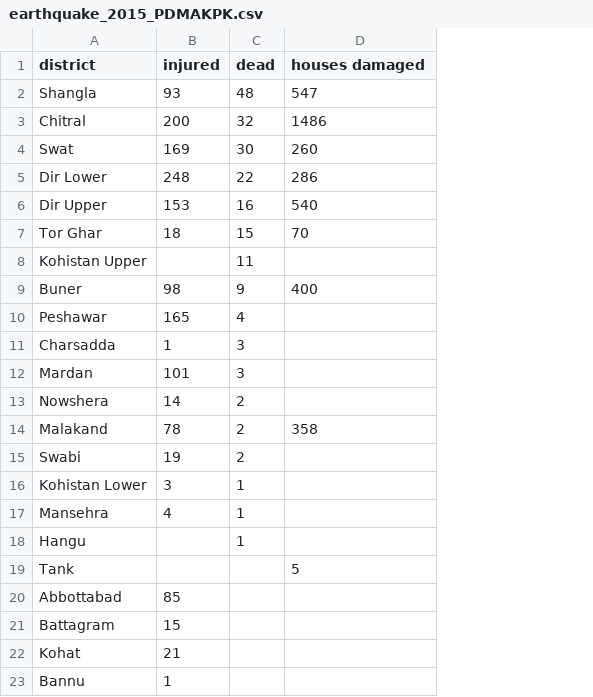
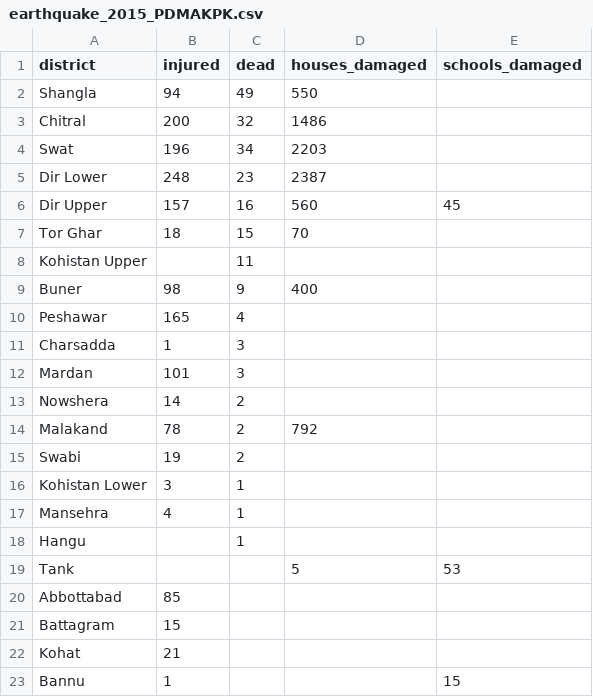
Before and after one commit to HacksHackersPakistan/datasets, a CSV file: earthquake_2015_PDMAKPK.csv, drawn as a sheet; the diff names each change by its address in the sheet, - before the commit and + after, or states it on an @@ line.

Commit message:
Earthquake 2015 data

```diff
--- a/earthquake_2015_PDMAKPK.csv
+++ b/earthquake_2015_PDMAKPK.csv
+column E (schools_damaged), rows 6-23: 45 |  |  |  |  |  |  |  |  |  |  |  |  | 53 |  |  |  | 15
-D1: houses damaged
+D1: houses_damaged
-B2 (injured): 93
+B2 (injured): 94
-C2 (dead): 48
+C2 (dead): 49
-D2 (houses_damaged): 547
+D2 (houses_damaged): 550
-B4 (injured): 169
+B4 (injured): 196
-C4 (dead): 30
+C4 (dead): 34
-D4 (houses_damaged): 260
+D4 (houses_damaged): 2203
-C5 (dead): 22
+C5 (dead): 23
-D5 (houses_damaged): 286
+D5 (houses_damaged): 2387
-B6 (injured): 153
+B6 (injured): 157
-D6 (houses_damaged): 540
+D6 (houses_damaged): 560
-D14 (houses_damaged): 358
+D14 (houses_damaged): 792
```
